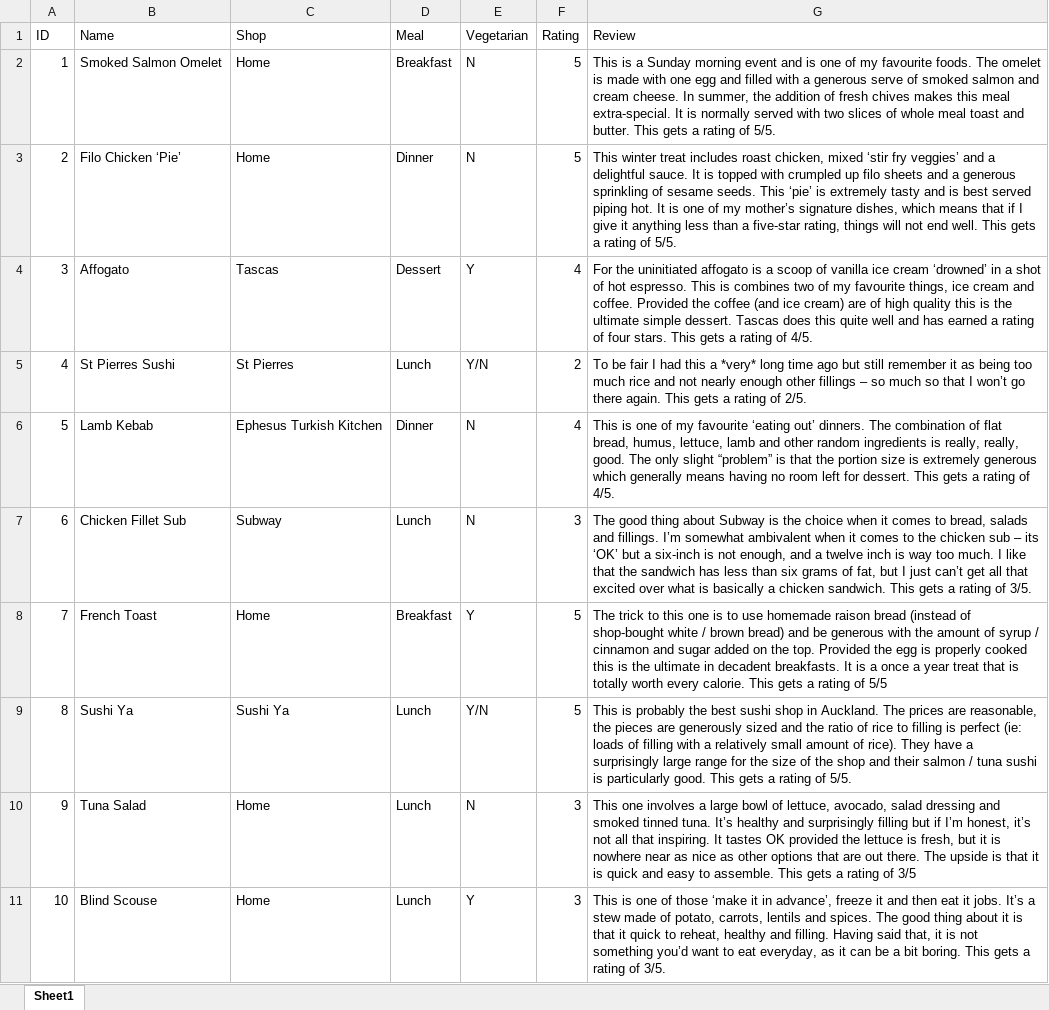
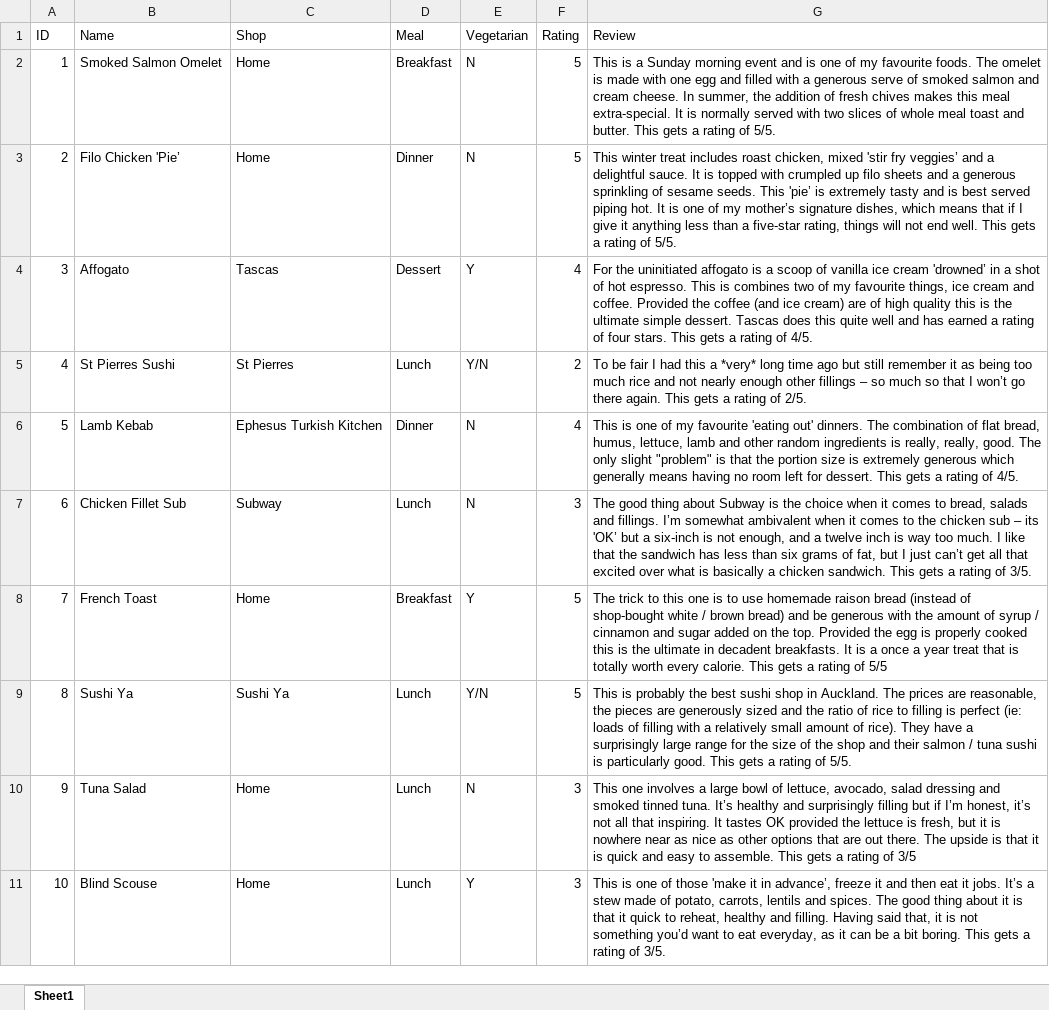
Before and after one commit to massey-high-school/91879-db-assess-TaskerJ72129, an Excel workbook: Food_Data.xlsx, sheet Sheet1, drawn as a sheet; values as stored, in another font and other column widths than the file's, no borders; the diff names each change by its address in the sheet, - before the commit and + after, or states it on an @@ line.

```diff
--- a/Food_Data.xlsx (sheet Sheet1)
+++ b/Food_Data.xlsx (sheet Sheet1)
-B3 (Name): Filo Chicken ‘Pie’
+B3 (Name): Filo Chicken 'Pie’
-G3 (Review): …chicken, mixed ‘stir fry veggies’ and a delightful sauce. It is topped with crumpled up filo sheets and a generous sprinkling of sesame seeds. This ‘pie’ is extremely…
+G3 (Review): …chicken, mixed 'stir fry veggies’ and a delightful sauce. It is topped with crumpled up filo sheets and a generous sprinkling of sesame seeds. This 'pie’ is extremely…
-G4 (Review): …ice cream ‘drowned’ in a…
+G4 (Review): …ice cream 'drowned’ in a…
-G6 (Review): …my favourite ‘eating out’ dinners. The combination of flat bread, humus, lettuce, lamb and other random ingredients is really, really, good. The only slight “problem” is that…
+G6 (Review): …my favourite 'eating out' dinners. The combination of flat bread, humus, lettuce, lamb and other random ingredients is really, really, good. The only slight "problem" is that…
-G7 (Review): …– its ‘OK’ but a…
+G7 (Review): …– its 'OK’ but a…
-G11 (Review): …of those ‘make it in…
+G11 (Review): …of those 'make it in…
```
Also changed, not shown: 7 other files.
